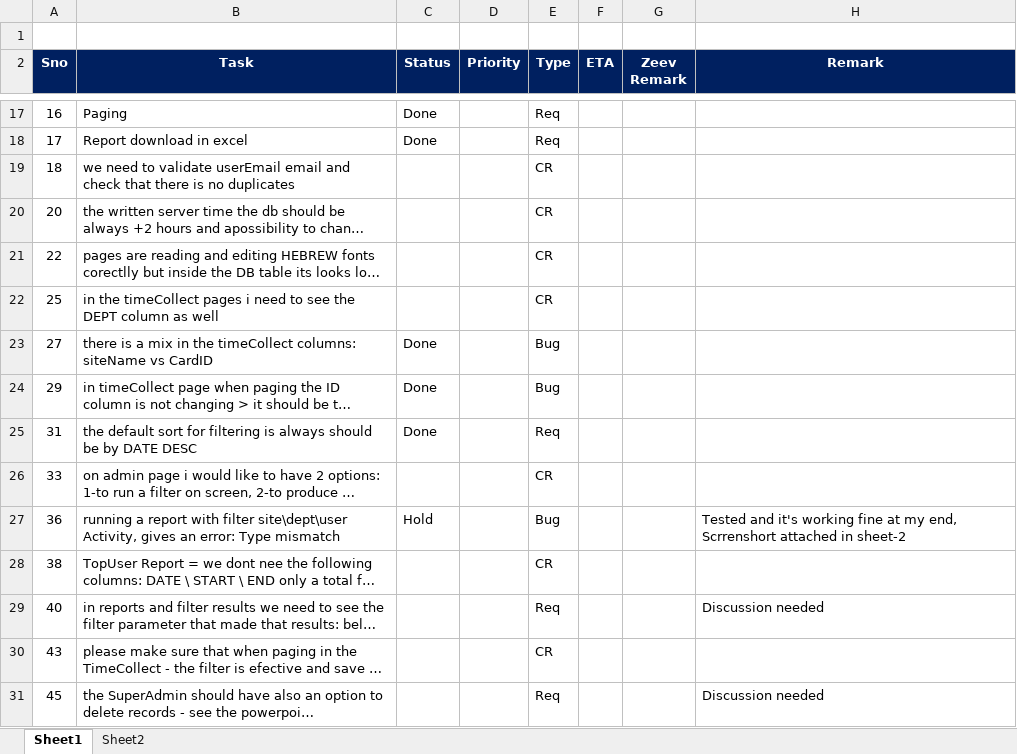
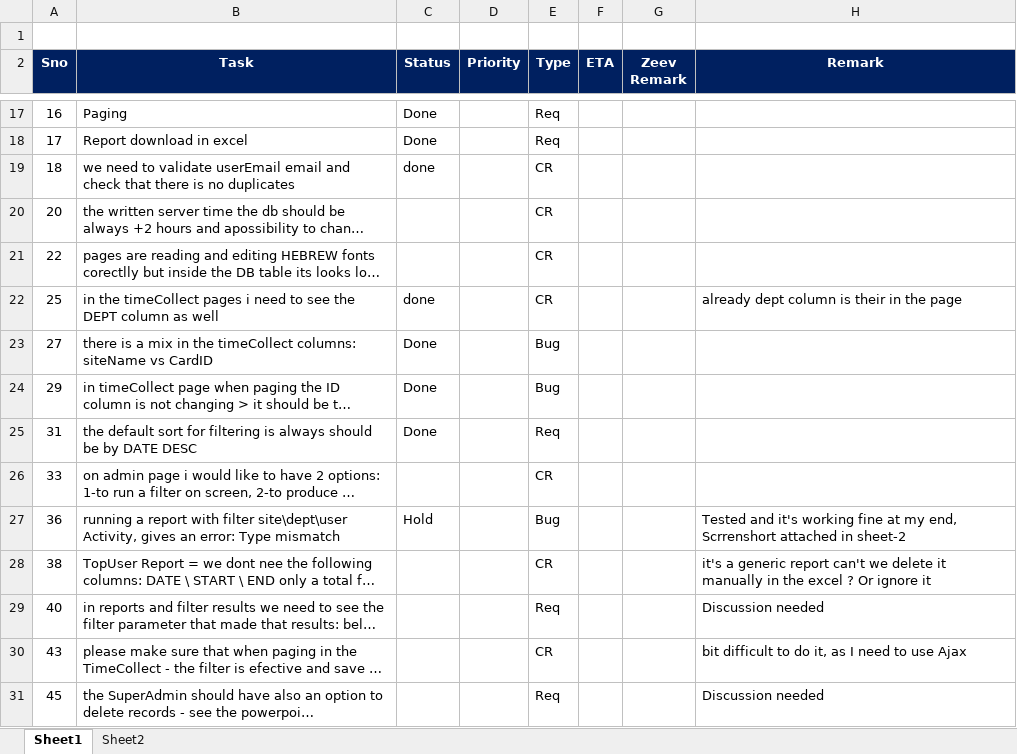
Before and after one commit to BinayTiwari/TimeCollect, an Excel workbook: Documents/log.xlsx, sheet Sheet1, drawn as a sheet; only a part is shown, gaps mark what is left out; long unchanged cells end in …; values as stored, in another font and other column widths than the file's, no borders; the diff names each change by its address in the sheet, - before the commit and + after, or states it on an @@ line.

Commit message:
updated with changes

```diff
--- a/Documents/log.xlsx (sheet Sheet1)
+++ b/Documents/log.xlsx (sheet Sheet1)
-C19 (Status): (empty)
+C19 (Status): done
-C22 (Status): (empty)
+C22 (Status): done
-H22 (Remark): (empty)
+H22 (Remark): already dept column is their in the page
-H28 (Remark): (empty)
+H28 (Remark): it's a generic report can't we delete it manually in the excel ? Or ignore it
-H30 (Remark): (empty)
+H30 (Remark): bit difficult to do it, as I need to use Ajax
```
